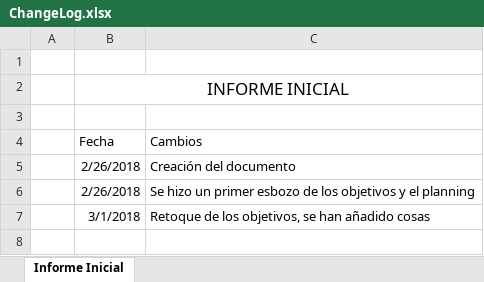
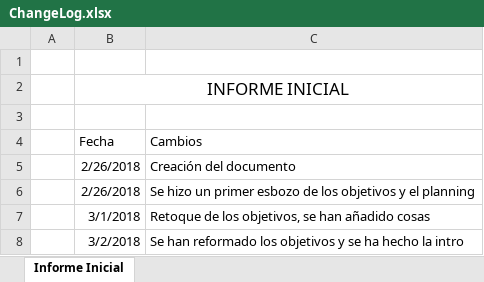
Before and after one commit to richardseba/TFG-Docs, an Excel workbook: Entregables/ChangeLog.xlsx, sheet Informe Inicial, drawn as a sheet; values as stored, in another font and other column widths than the file's, no borders; the diff names each change by its address in the sheet, - before the commit and + after, or states it on an @@ line.

Commit message:
Actualizavion del changelog

```diff
--- a/Entregables/ChangeLog.xlsx (sheet Informe Inicial)
+++ b/Entregables/ChangeLog.xlsx (sheet Informe Inicial)
+row 8:  | 3/2/2018 | Se han reformado los objetivos y se ha hecho la intro
```
